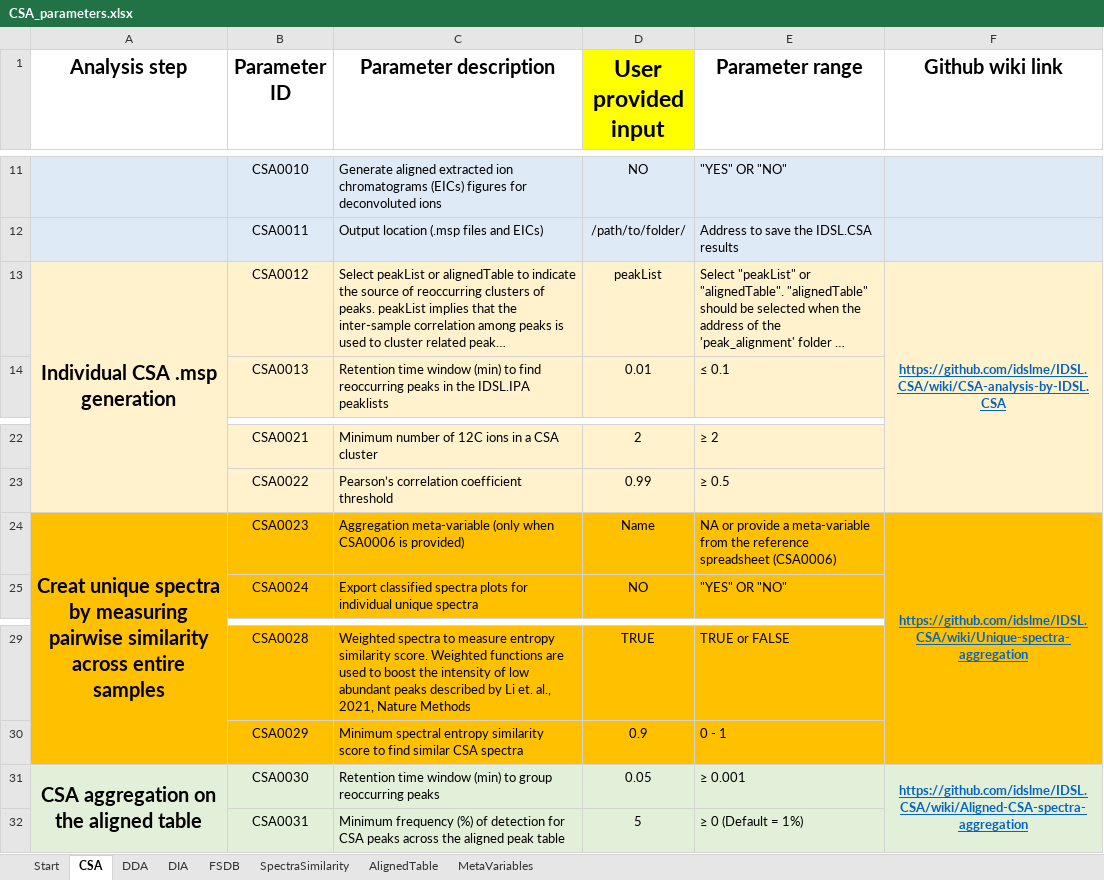
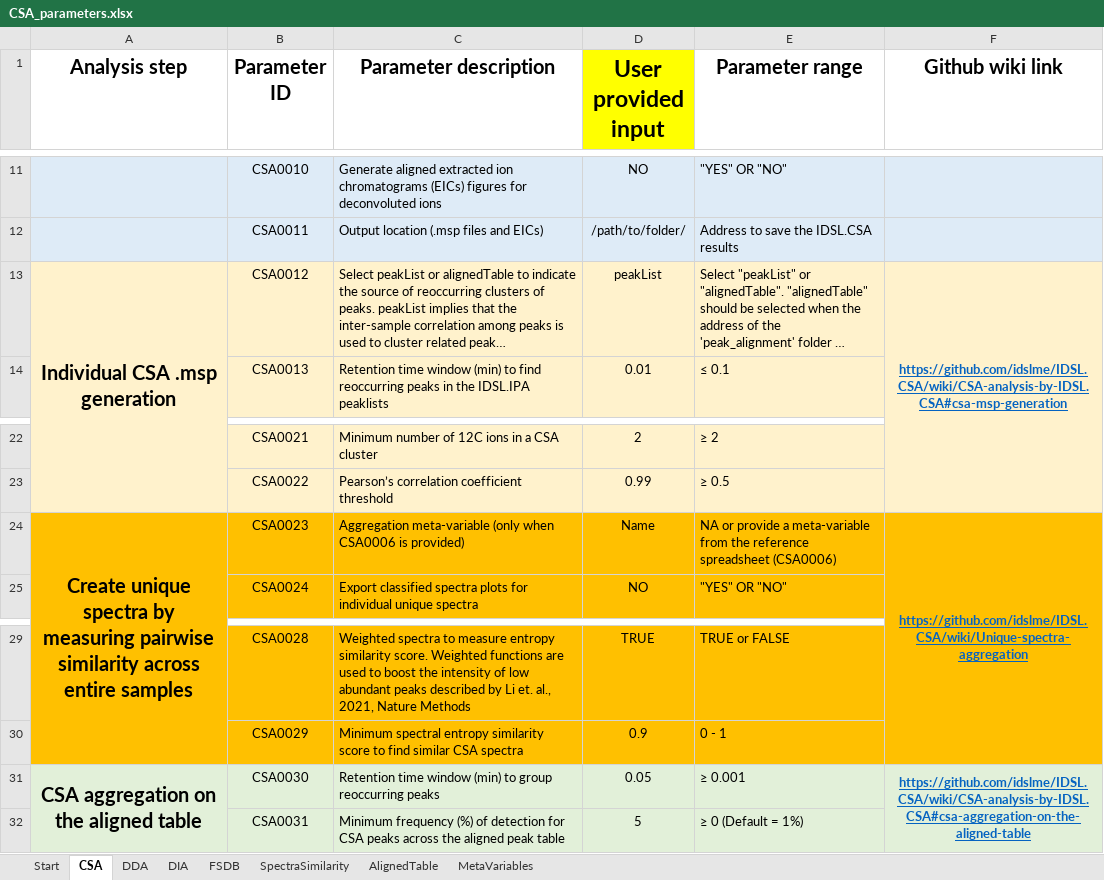
Before and after one commit to idslme/IDSL.CSA, an Excel workbook: IDSL.CSA/inst/extdata/CSA_parameters.xlsx, sheet CSA, drawn as a sheet; only a part is shown, gaps mark what is left out; long unchanged cells end in …; values as stored, in another font and other column widths than the file's, no borders; the diff names each change by its address in the sheet, - before the commit and + after, or states it on an @@ line.

```diff
--- a/IDSL.CSA/inst/extdata/CSA_parameters.xlsx (sheet CSA)
+++ b/IDSL.CSA/inst/extdata/CSA_parameters.xlsx (sheet CSA)
-F13 (Github wiki link): https://github.com/idslme/IDSL.CSA/wiki/CSA-analysis-by-IDSL.CSA
+F13 (Github wiki link): https://github.com/idslme/IDSL.CSA/wiki/CSA-analysis-by-IDSL.CSA#csa-msp-generation
-A24 (Analysis step): Creat unique spectra…
+A24 (Analysis step): Create unique spectra…
-F31 (Github wiki link): https://github.com/idslme/IDSL.CSA/wiki/Aligned-CSA-spectra-aggregation
+F31 (Github wiki link): https://github.com/idslme/IDSL.CSA/wiki/CSA-analysis-by-IDSL.CSA#csa-aggregation-on-the-aligned-table
```
Also changed, not shown: sheet SpectraSimilarity, sheet AlignedTable, sheet Start, sheet DIA, sheet DDA, 25 other files.
